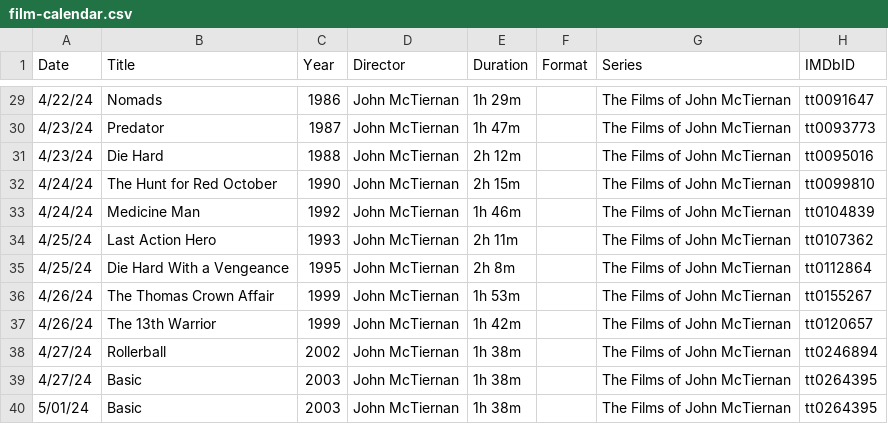
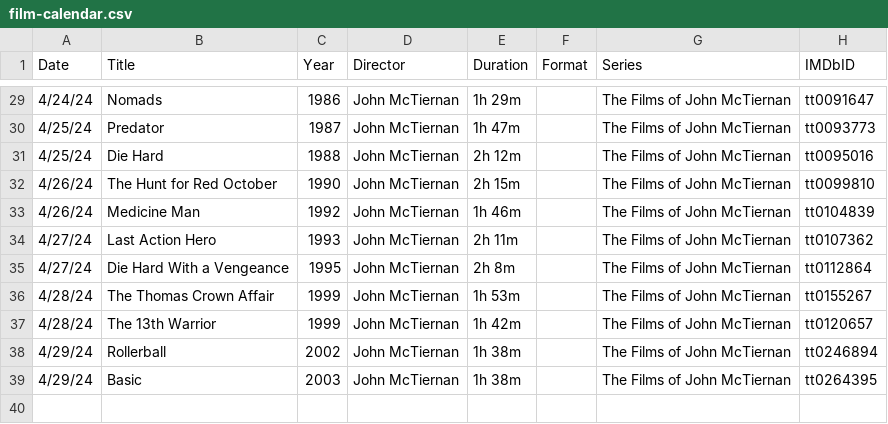
Before and after one commit to wmiguel/my-film-calendar, a CSV file: src/csv-files/film-calendar.csv, drawn as a sheet; only a part is shown, gaps mark what is left out; the diff covers the shown part only.

```diff
--- a/src/csv-files/film-calendar.csv
+++ b/src/csv-files/film-calendar.csv
@@ -29,12 +29,11 @@ Date,Title,Year,Director,Duration,Format,Series,IMDbID
-4/22/24,Nomads,1986,John McTiernan,1h 29m,,The Films of John McTiernan,tt0091647
-4/23/24,Predator,1987,John McTiernan,1h 47m,,The Films of John McTiernan,tt0093773
-4/23/24,Die Hard,1988,John McTiernan,2h 12m,,The Films of John McTiernan,tt0095016
-4/24/24,The Hunt for Red October,1990,John McTiernan,2h 15m,,The Films of John McTiernan,tt0099810
-4/24/24,Medicine Man,1992,John McTiernan,1h 46m,,The Films of John McTiernan,tt0104839
-4/25/24,Last Action Hero,1993,John McTiernan,2h 11m,,The Films of John McTiernan,tt0107362
-4/25/24,Die Hard With a Vengeance,1995,John McTiernan,2h 8m,,The Films of John McTiernan,tt0112864
-4/26/24,The Thomas Crown Affair,1999,John McTiernan,1h 53m,,The Films of John McTiernan,tt0155267
-4/26/24,The 13th Warrior,1999,John McTiernan,1h 42m,,The Films of John McTiernan,tt0120657
-4/27/24,Rollerball,2002,John McTiernan,1h 38m,,The Films of John McTiernan,tt0246894
-4/27/24,Basic,2003,John McTiernan,1h 38m,,The Films of John McTiernan,tt0264395
-5/01/24,Basic,2003,John McTiernan,1h 38m,,The Films of John McTiernan,tt0264395
+4/24/24,Nomads,1986,John McTiernan,1h 29m,,The Films of John McTiernan,tt0091647
+4/25/24,Predator,1987,John McTiernan,1h 47m,,The Films of John McTiernan,tt0093773
+4/25/24,Die Hard,1988,John McTiernan,2h 12m,,The Films of John McTiernan,tt0095016
+4/26/24,The Hunt for Red October,1990,John McTiernan,2h 15m,,The Films of John McTiernan,tt0099810
+4/26/24,Medicine Man,1992,John McTiernan,1h 46m,,The Films of John McTiernan,tt0104839
+4/27/24,Last Action Hero,1993,John McTiernan,2h 11m,,The Films of John McTiernan,tt0107362
+4/27/24,Die Hard With a Vengeance,1995,John McTiernan,2h 8m,,The Films of John McTiernan,tt0112864
+4/28/24,The Thomas Crown Affair,1999,John McTiernan,1h 53m,,The Films of John McTiernan,tt0155267
+4/28/24,The 13th Warrior,1999,John McTiernan,1h 42m,,The Films of John McTiernan,tt0120657
+4/29/24,Rollerball,2002,John McTiernan,1h 38m,,The Films of John McTiernan,tt0246894
+4/29/24,Basic,2003,John McTiernan,1h 38m,,The Films of John McTiernan,tt0264395
```
Also changed, not shown: 27 edited cells elsewhere in this file.
